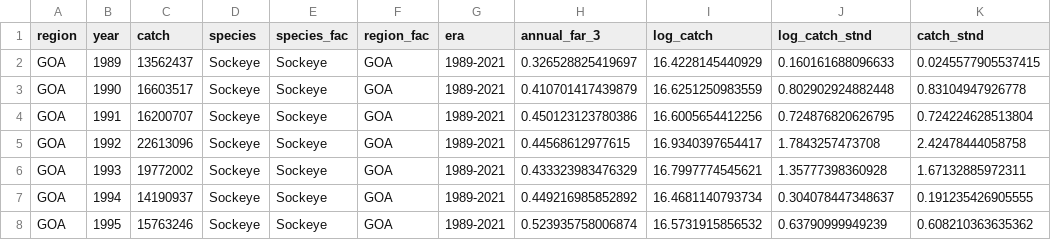
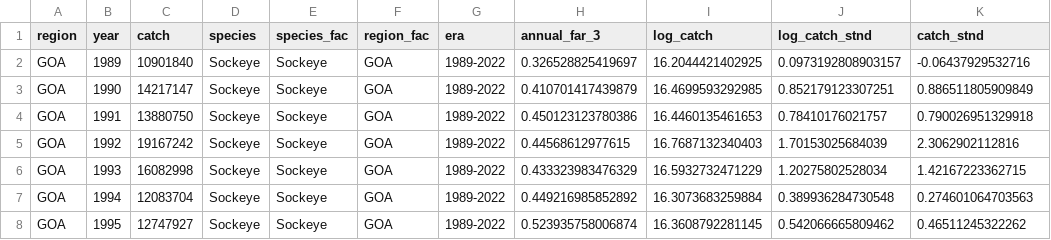
Before and after one commit to mikelitzow/CMIP6-attribution, a CSV file: CMIP6/data/GOA_sockeye_catch_far.csv, drawn as a sheet; only a part is shown; the diff covers the shown part only.

Commit message:
Updated catch data through 2022

```diff
--- a/CMIP6/data/GOA_sockeye_catch_far.csv
+++ b/CMIP6/data/GOA_sockeye_catch_far.csv
@@ -1,8 +1,8 @@
 "region","year","catch","species","species_fac","region_fac","era","annual_far_3","log_catch","log_catch_stnd","catch_stnd"
-"GOA",1989,13562437,"Sockeye","Sockeye","GOA","1989-2021",0.326528825419697,16.4228145440929,0.160161688096633,0.0245577905537415
-"GOA",1990,16603517,"Sockeye","Sockeye","GOA","1989-2021",0.410701417439879,16.6251250983559,0.802902924882448,0.83104947926778
-"GOA",1991,16200707,"Sockeye","Sockeye","GOA","1989-2021",0.450123123780386,16.6005654412256,0.724876820626795,0.724224628513804
-"GOA",1992,22613096,"Sockeye","Sockeye","GOA","1989-2021",0.44568612977615,16.9340397654417,1.7843257473708,2.42478444058758
-"GOA",1993,19772002,"Sockeye","Sockeye","GOA","1989-2021",0.433323983476329,16.7997774545621,1.35777398360928,1.67132885972311
-"GOA",1994,14190937,"Sockeye","Sockeye","GOA","1989-2021",0.449216985852892,16.4681140793734,0.304078447348637,0.191235426905555
-"GOA",1995,15763246,"Sockeye","Sockeye","GOA","1989-2021",0.523935758006874,16.5731915856532,0.63790999949239,0.608210363635362
+"GOA",1989,10901840,"Sockeye","Sockeye","GOA","1989-2022",0.326528825419697,16.2044421402925,0.0973192808903157,-0.06437929532716
+"GOA",1990,14217147,"Sockeye","Sockeye","GOA","1989-2022",0.410701417439879,16.4699593292985,0.852179123307251,0.886511805909849
+"GOA",1991,13880750,"Sockeye","Sockeye","GOA","1989-2022",0.450123123780386,16.4460135461653,0.78410176021757,0.790026951329918
+"GOA",1992,19167242,"Sockeye","Sockeye","GOA","1989-2022",0.44568612977615,16.7687132340403,1.70153025684039,2.3062902112816
+"GOA",1993,16082998,"Sockeye","Sockeye","GOA","1989-2022",0.433323983476329,16.5932732471229,1.20275802528034,1.42167223362715
+"GOA",1994,12083704,"Sockeye","Sockeye","GOA","1989-2022",0.449216985852892,16.3073683259884,0.389936284730548,0.274601064703563
+"GOA",1995,12747927,"Sockeye","Sockeye","GOA","1989-2022",0.523935758006874,16.3608792281145,0.542066665809462,0.46511245322262
```
Also changed, not shown: 1 added row and 140 edited cells elsewhere in this file.
